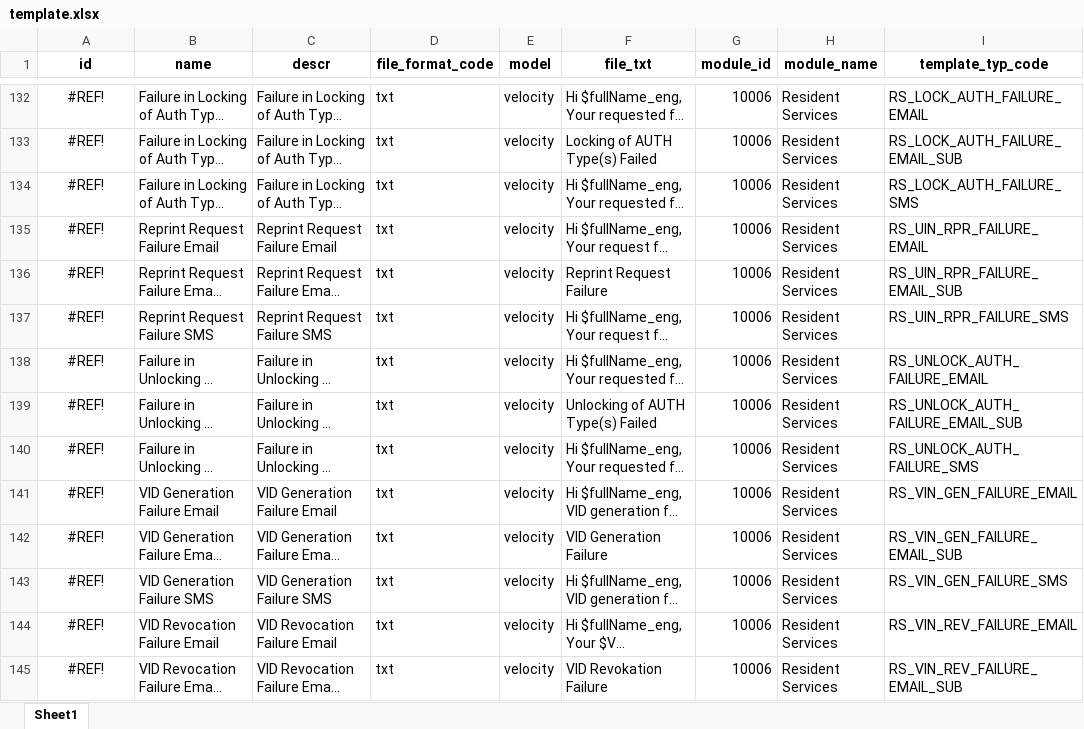
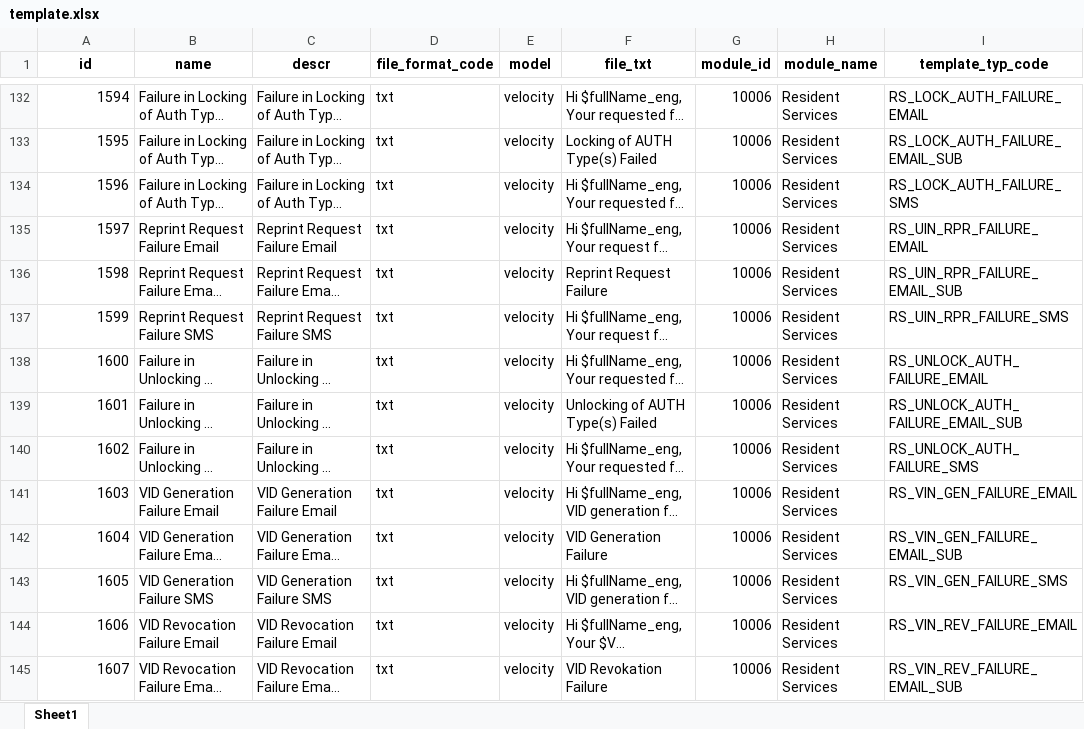
Before and after one commit to imoniel12/mosip-data, an Excel workbook: mosip_master/xlsx/template.xlsx, sheet Sheet1, drawn as a sheet; only a part is shown, gaps mark what is left out; long unchanged cells end in …; values as stored, in another font and other column widths than the file's, no borders; the diff covers the shown part only; the diff names each change by its address in the sheet, - before the commit and + after, or states it on an @@ line.

```diff
--- a/mosip_master/xlsx/template.xlsx (sheet Sheet1)
+++ b/mosip_master/xlsx/template.xlsx (sheet Sheet1)
-A132:A145 alignment: center
+A132:A145 alignment: right
-A132 (id): #REF!
+A132 (id): 1594
-A133 (id): #REF!
+A133 (id): 1595
-A134 (id): #REF!
+A134 (id): 1596
-A135 (id): #REF!
+A135 (id): 1597
-A136 (id): #REF!
+A136 (id): 1598
-A137 (id): #REF!
+A137 (id): 1599
-A138 (id): #REF!
+A138 (id): 1600
-A139 (id): #REF!
+A139 (id): 1601
-A140 (id): #REF!
+A140 (id): 1602
-A141 (id): #REF!
+A141 (id): 1603
-A142 (id): #REF!
+A142 (id): 1604
-A143 (id): #REF!
+A143 (id): 1605
-A144 (id): #REF!
+A144 (id): 1606
-A145 (id): #REF!
+A145 (id): 1607
```
Also changed, not shown: 291 edited cells and cell formats elsewhere in this sheet.
